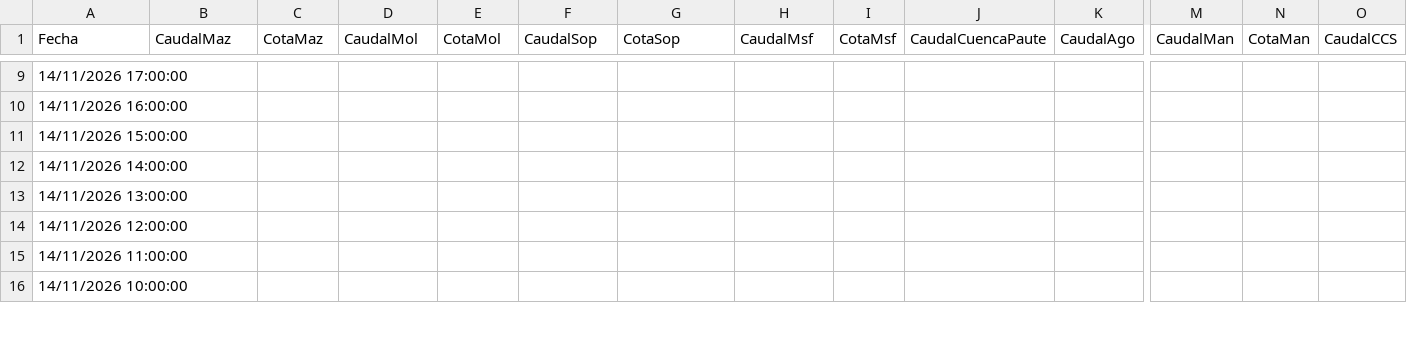
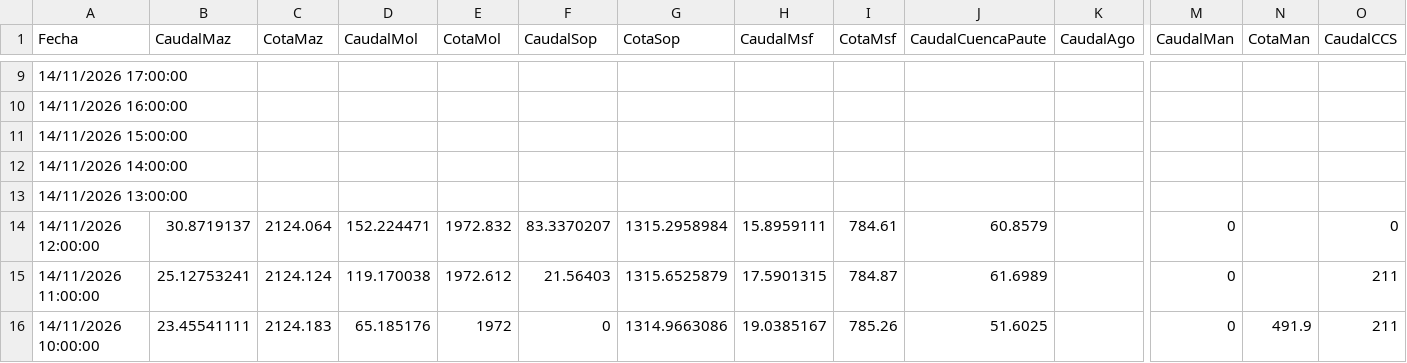
Before and after one commit to davidmunoz-create/hidroelectricasecuador, a CSV file: data/hidrologia-diario.csv, drawn as a sheet; only a part is shown, gaps mark what is left out; the diff covers the shown part only; the diff names each change by its address in the sheet, - before the commit and + after, or states it on an @@ line.

```diff
--- a/data/hidrologia-diario.csv
+++ b/data/hidrologia-diario.csv
-B14 (CaudalMaz): (empty)
+B14 (CaudalMaz): 30.8719137
-C14 (CotaMaz): (empty)
+C14 (CotaMaz): 2124.064
-D14 (CaudalMol): (empty)
+D14 (CaudalMol): 152.224471
-E14 (CotaMol): (empty)
+E14 (CotaMol): 1972.832
-F14 (CaudalSop): (empty)
+F14 (CaudalSop): 83.3370207
-G14 (CotaSop): (empty)
+G14 (CotaSop): 1315.2958984
-H14 (CaudalMsf): (empty)
+H14 (CaudalMsf): 15.8959111
-I14 (CotaMsf): (empty)
+I14 (CotaMsf): 784.61
-J14 (CaudalCuencaPaute): (empty)
+J14 (CaudalCuencaPaute): 60.8579
-M14:M16 (CaudalMan): (empty)
+M14:M16 (CaudalMan): 0
-O14 (CaudalCCS): (empty)
+O14 (CaudalCCS): 0
-B15 (CaudalMaz): (empty)
+B15 (CaudalMaz): 25.12753241
-C15 (CotaMaz): (empty)
+C15 (CotaMaz): 2124.124
-D15 (CaudalMol): (empty)
+D15 (CaudalMol): 119.170038
-E15 (CotaMol): (empty)
+E15 (CotaMol): 1972.612
-F15 (CaudalSop): (empty)
+F15 (CaudalSop): 21.56403
-G15 (CotaSop): (empty)
+G15 (CotaSop): 1315.6525879
-H15 (CaudalMsf): (empty)
+H15 (CaudalMsf): 17.5901315
-I15 (CotaMsf): (empty)
+I15 (CotaMsf): 784.87
-J15 (CaudalCuencaPaute): (empty)
+J15 (CaudalCuencaPaute): 61.6989
-O15:O16 (CaudalCCS): (empty)
+O15:O16 (CaudalCCS): 211
-B16 (CaudalMaz): (empty)
+B16 (CaudalMaz): 23.45541111
-C16 (CotaMaz): (empty)
+C16 (CotaMaz): 2124.183
-D16 (CaudalMol): (empty)
+D16 (CaudalMol): 65.185176
-E16 (CotaMol): (empty)
+E16 (CotaMol): 1972
-F16 (CaudalSop): (empty)
+F16 (CaudalSop): 0
-G16 (CotaSop): (empty)
+G16 (CotaSop): 1314.9663086
-H16 (CaudalMsf): (empty)
+H16 (CaudalMsf): 19.0385167
-I16 (CotaMsf): (empty)
+I16 (CotaMsf): 785.26
-J16 (CaudalCuencaPaute): (empty)
+J16 (CaudalCuencaPaute): 51.6025
-N16 (CotaMan): (empty)
+N16 (CotaMan): 491.9
```
Also changed, not shown: 77 edited cells elsewhere in this file, data/hidrologia-mensual.csv, data/produccion-diario.csv, 1 other file.
